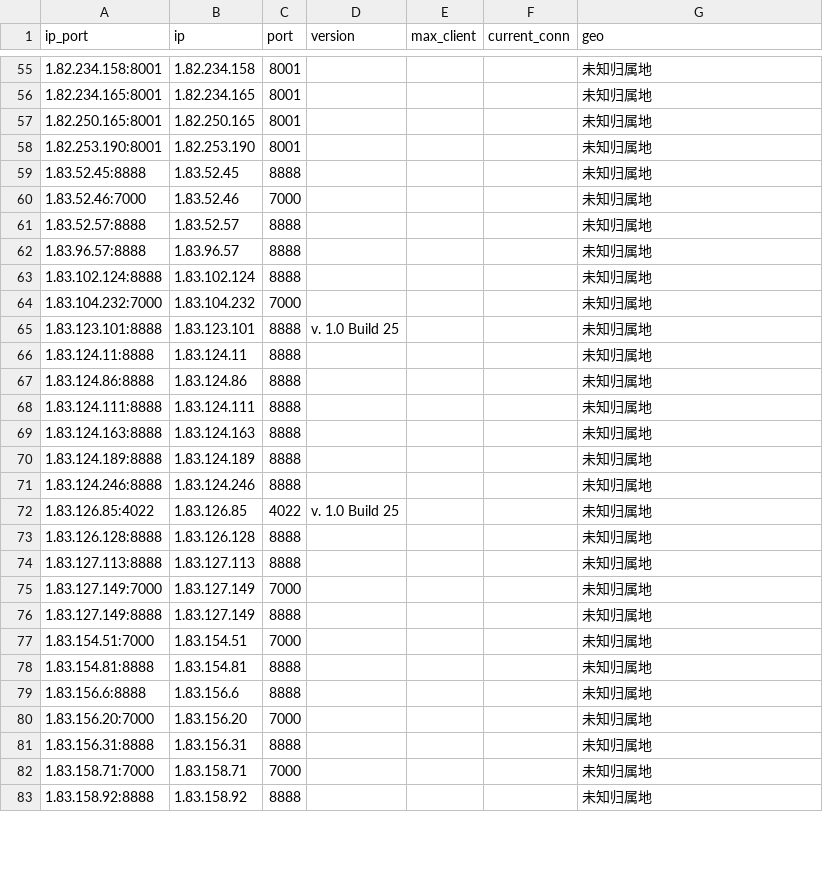
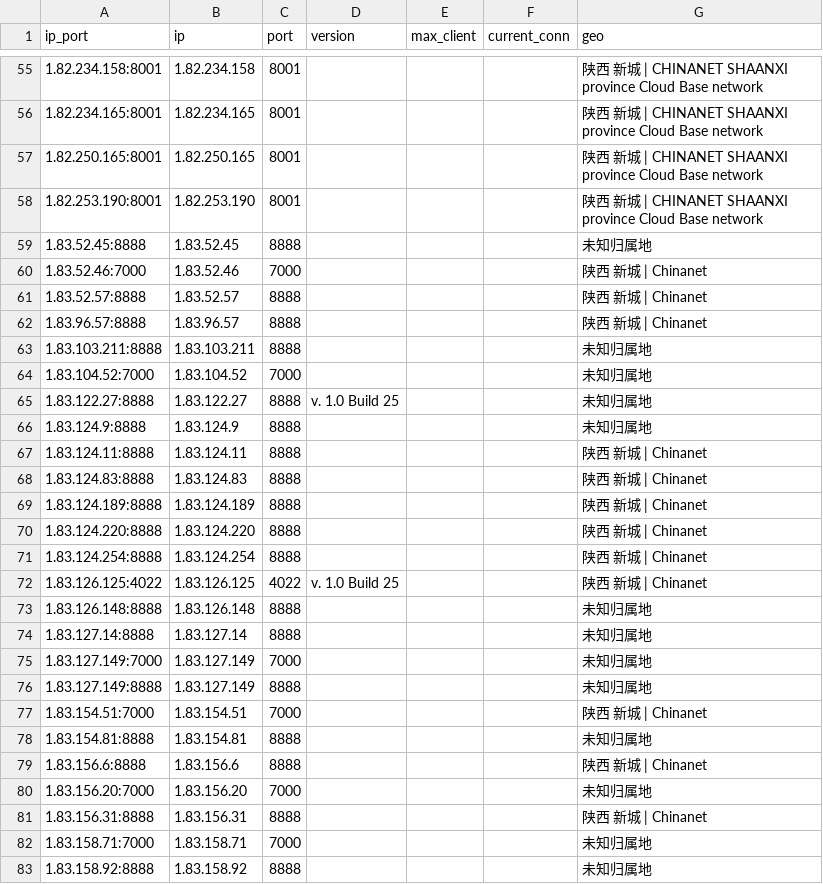
Before and after one commit to ykyfy1/sxdx, a CSV file: ip/good_Shaanxi_dianxin_result.csv, drawn as a sheet; only a part is shown, gaps mark what is left out; the diff covers the shown part only.

```diff
--- a/ip/good_Shaanxi_dianxin_result.csv
+++ b/ip/good_Shaanxi_dianxin_result.csv
@@ -55,28 +55,28 @@
-1.82.234.158:8001,1.82.234.158,8001,,,,未知归属地
-1.82.234.165:8001,1.82.234.165,8001,,,,未知归属地
-1.82.250.165:8001,1.82.250.165,8001,,,,未知归属地
-1.82.253.190:8001,1.82.253.190,8001,,,,未知归属地
+1.82.234.158:8001,1.82.234.158,8001,,,,陕西 新城 | CHINANET SHAANXI province Cloud Base network
+1.82.234.165:8001,1.82.234.165,8001,,,,陕西 新城 | CHINANET SHAANXI province Cloud Base network
+1.82.250.165:8001,1.82.250.165,8001,,,,陕西 新城 | CHINANET SHAANXI province Cloud Base network
+1.82.253.190:8001,1.82.253.190,8001,,,,陕西 新城 | CHINANET SHAANXI province Cloud Base network
 1.83.52.45:8888,1.83.52.45,8888,,,,未知归属地
-1.83.52.46:7000,1.83.52.46,7000,,,,未知归属地
-1.83.52.57:8888,1.83.52.57,8888,,,,未知归属地
-1.83.96.57:8888,1.83.96.57,8888,,,,未知归属地
-1.83.102.124:8888,1.83.102.124,8888,,,,未知归属地
-1.83.104.232:7000,1.83.104.232,7000,,,,未知归属地
-1.83.123.101:8888,1.83.123.101,8888,v. 1.0 Build 25,,,未知归属地
-1.83.124.11:8888,1.83.124.11,8888,,,,未知归属地
-1.83.124.86:8888,1.83.124.86,8888,,,,未知归属地
-1.83.124.111:8888,1.83.124.111,8888,,,,未知归属地
-1.83.124.163:8888,1.83.124.163,8888,,,,未知归属地
-1.83.124.189:8888,1.83.124.189,8888,,,,未知归属地
-1.83.124.246:8888,1.83.124.246,8888,,,,未知归属地
-1.83.126.85:4022,1.83.126.85,4022,v. 1.0 Build 25,,,未知归属地
-1.83.126.128:8888,1.83.126.128,8888,,,,未知归属地
-1.83.127.113:8888,1.83.127.113,8888,,,,未知归属地
+1.83.52.46:7000,1.83.52.46,7000,,,,陕西 新城 | Chinanet
+1.83.52.57:8888,1.83.52.57,8888,,,,陕西 新城 | Chinanet
+1.83.96.57:8888,1.83.96.57,8888,,,,陕西 新城 | Chinanet
+1.83.103.211:8888,1.83.103.211,8888,,,,未知归属地
+1.83.104.52:7000,1.83.104.52,7000,,,,未知归属地
+1.83.122.27:8888,1.83.122.27,8888,v. 1.0 Build 25,,,未知归属地
+1.83.124.9:8888,1.83.124.9,8888,,,,未知归属地
+1.83.124.11:8888,1.83.124.11,8888,,,,陕西 新城 | Chinanet
+1.83.124.83:8888,1.83.124.83,8888,,,,陕西 新城 | Chinanet
+1.83.124.189:8888,1.83.124.189,8888,,,,陕西 新城 | Chinanet
+1.83.124.220:8888,1.83.124.220,8888,,,,陕西 新城 | Chinanet
+1.83.124.254:8888,1.83.124.254,8888,,,,陕西 新城 | Chinanet
+1.83.126.125:4022,1.83.126.125,4022,v. 1.0 Build 25,,,陕西 新城 | Chinanet
+1.83.126.148:8888,1.83.126.148,8888,,,,未知归属地
+1.83.127.14:8888,1.83.127.14,8888,,,,未知归属地
 1.83.127.149:7000,1.83.127.149,7000,,,,未知归属地
 1.83.127.149:8888,1.83.127.149,8888,,,,未知归属地
-1.83.154.51:7000,1.83.154.51,7000,,,,未知归属地
+1.83.154.51:7000,1.83.154.51,7000,,,,陕西 新城 | Chinanet
 1.83.154.81:8888,1.83.154.81,8888,,,,未知归属地
-1.83.156.6:8888,1.83.156.6,8888,,,,未知归属地
+1.83.156.6:8888,1.83.156.6,8888,,,,陕西 新城 | Chinanet
 1.83.156.20:7000,1.83.156.20,7000,,,,未知归属地
-1.83.156.31:8888,1.83.156.31,8888,,,,未知归属地
+1.83.156.31:8888,1.83.156.31,8888,,,,陕西 新城 | Chinanet
 1.83.158.71:7000,1.83.158.71,7000,,,,未知归属地
```
Also changed, not shown: 5 added rows, 4 removed rows and 52 edited cells elsewhere in this file, 5 other files.
